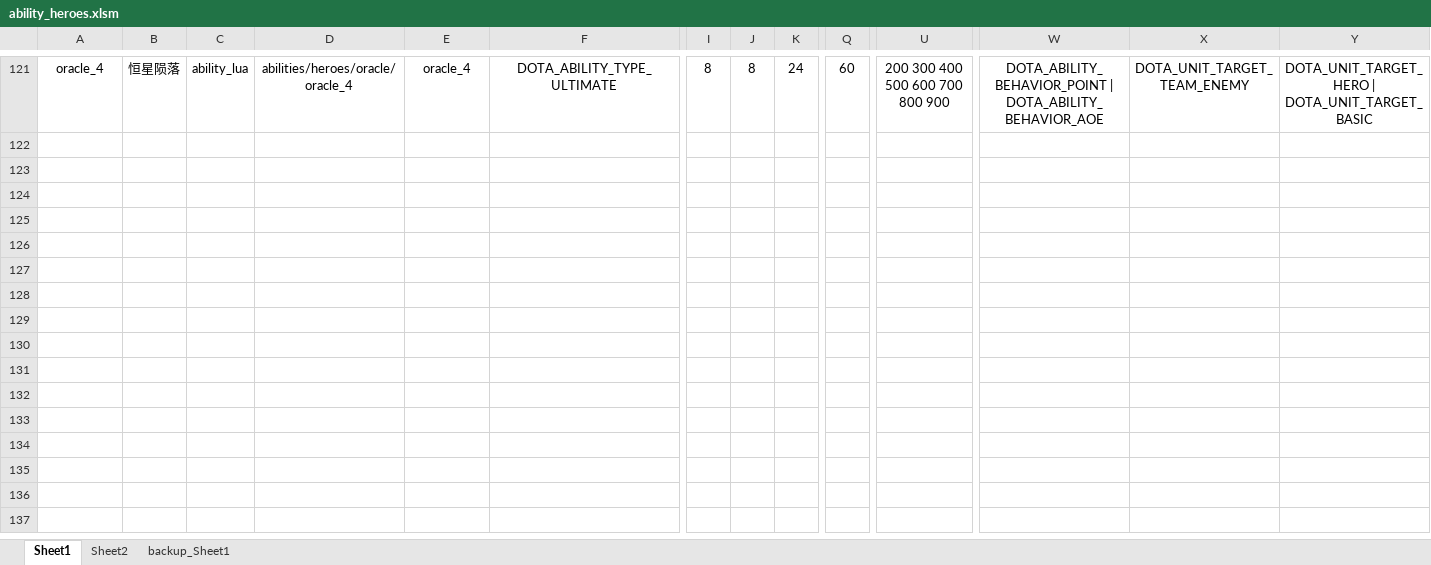
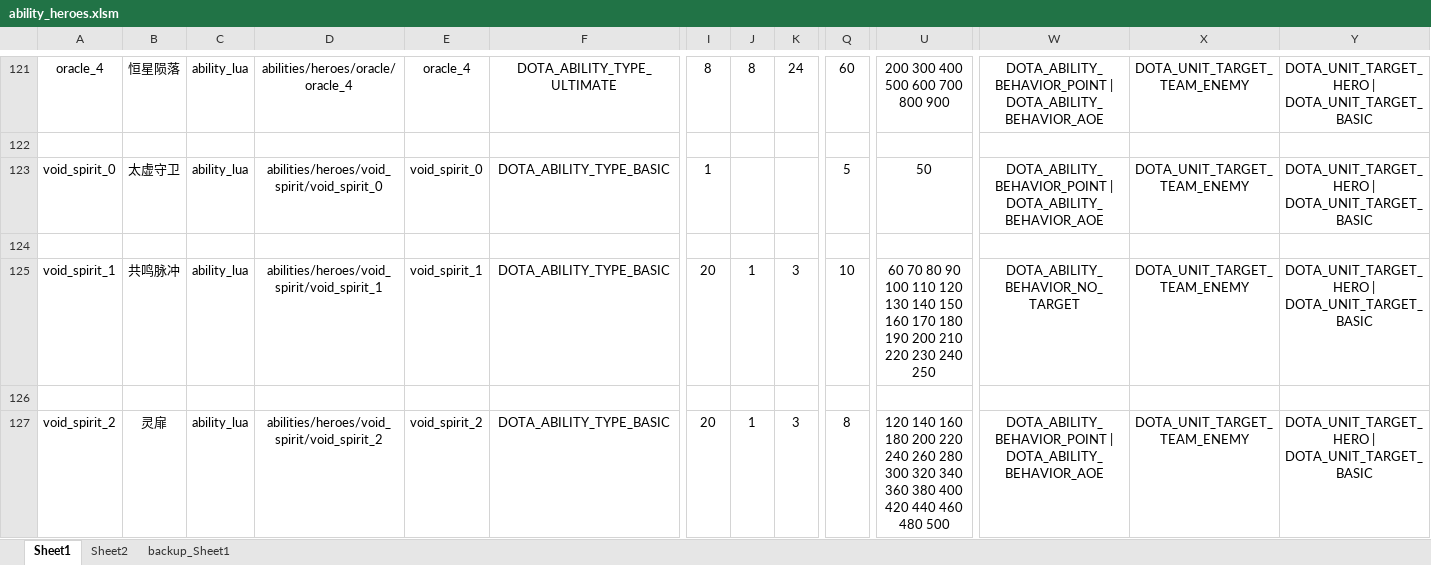
Before and after one commit to BigCiba/GuardingAthena, an Excel workbook: design/3.kv配置表/abilities/ability_heroes.xlsm, sheet Sheet1, drawn as a sheet; only a part is shown, gaps mark what is left out; values as stored, in another font and other column widths than the file's, no borders; conditional formats not drawn; rows hold the shown columns only; the diff covers the shown part only; the diff names each change by its address in the sheet, - before the commit and + after, or states it on an @@ line.

```diff
--- a/design/3.kv配置表/abilities/ability_heroes.xlsm (sheet Sheet1)
+++ b/design/3.kv配置表/abilities/ability_heroes.xlsm (sheet Sheet1)
+row 123: void_spirit_0 | 太虚守卫 | ability_lua | abilities/heroes/void_spirit/void_spirit_0 | void_spirit_0 | DOTA_ABILITY_TYPE_BASIC | 1 |  |  | 5 | 50 | DOTA_ABILITY_BEHAVIOR_POINT | DOTA_ABILITY_BEHAVIOR_AOE | DOTA_UNIT_TARGET_TEAM_ENEMY | DOTA_UNIT_TARGET_HERO | DOTA_UNIT_TARGET_BASIC
+row 124: (empty)
+row 125: void_spirit_1 | 共鸣脉冲 | ability_lua | abilities/heroes/void_spirit/void_spirit_1 | void_spirit_1 | DOTA_ABILITY_TYPE_BASIC | 20 | 1 | 3 | 10 | 60 70 80 90 100 110 120 130 140 150 160 170 180 190 200 210 220 230 240 250 | DOTA_ABILITY_BEHAVIOR_NO_TARGET | DOTA_UNIT_TARGET_TEAM_ENEMY | DOTA_UNIT_TARGET_HERO | DOTA_UNIT_TARGET_BASIC
+row 126: (empty)
+row 127: void_spirit_2 | 灵扉 | ability_lua | abilities/heroes/void_spirit/void_spirit_2 | void_spirit_2 | DOTA_ABILITY_TYPE_BASIC | 20 | 1 | 3 | 8 | 120 140 160 180 200 220 240 260 280 300 320 340 360 380 400 420 440 460 480 500 | DOTA_ABILITY_BEHAVIOR_POINT | DOTA_ABILITY_BEHAVIOR_AOE | DOTA_UNIT_TARGET_TEAM_ENEMY | DOTA_UNIT_TARGET_HERO | DOTA_UNIT_TARGET_BASIC
```
Also changed, not shown: 4 added rows and 1 edited cell elsewhere in this sheet, sheet backup_Sheet1, 10 other files.
